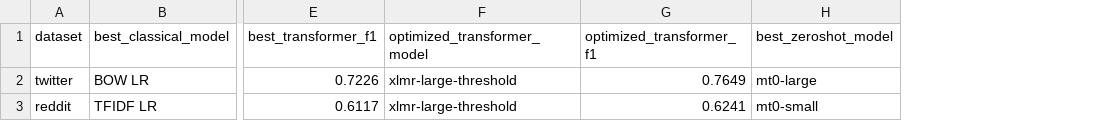
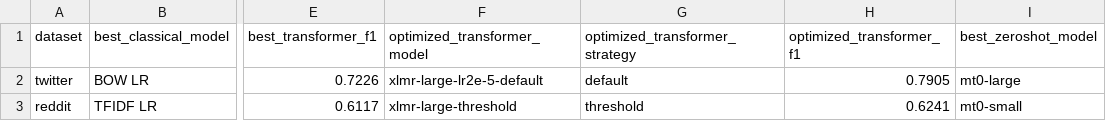
Before and after one commit to feb027/idsarcasm-reproduction, a CSV file: results/tables/final_method_comparison.csv, drawn as a sheet; only a part is shown, gaps mark what is left out; addresses are those after the commit; the diff names each change by its address in the sheet, - before the commit and + after, or states it on an @@ line.

```diff
--- a/results/tables/final_method_comparison.csv
+++ b/results/tables/final_method_comparison.csv
+column G (optimized_transformer_strategy), rows 2-3: default | threshold
-F2 (optimized_transformer_model): xlmr-large-threshold
+F2 (optimized_transformer_model): xlmr-large-lr2e-5-default
-H2 (optimized_transformer_f1): 0.7649
+H2 (optimized_transformer_f1): 0.7905
```
Also changed, not shown: results/tables/final_method_ranking.csv, results/tables/optimization_runs.csv, 10 other files.
